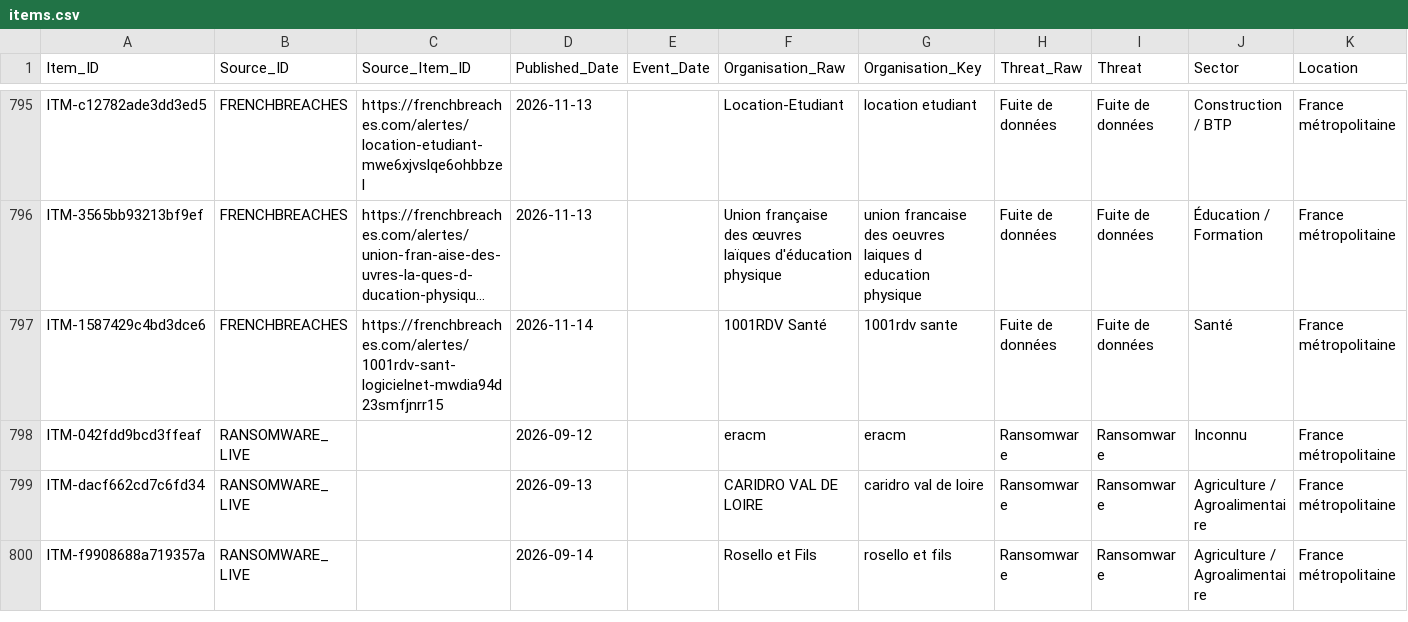
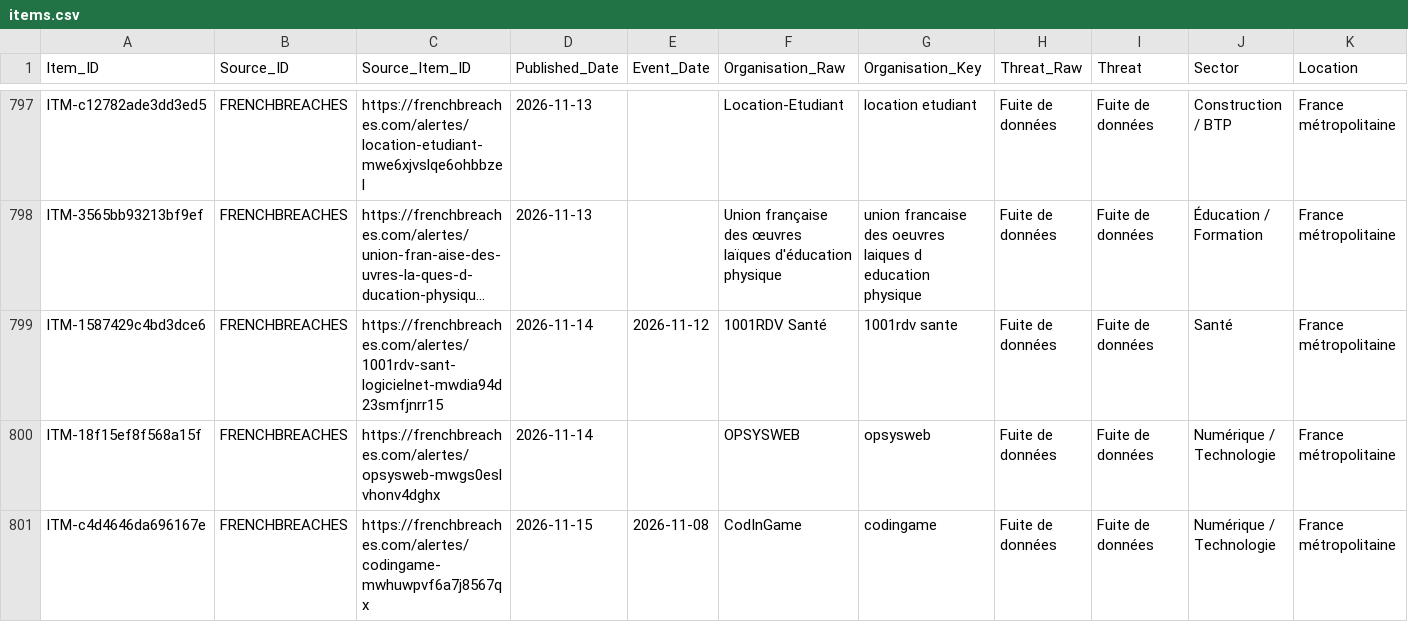
Before and after one commit to Ya7o/Cyberwatch, a CSV file: data/items.csv, drawn as a sheet; only a part is shown, gaps mark what is left out; the shorter side is filled out with more unchanged rows; long unchanged cells end in …; addresses are those after the commit; rows hold the shown columns only; the diff covers the shown part only; the diff names each change by its address in the sheet, - before the commit and + after, or states it on an @@ line.

```diff
--- a/data/items.csv
+++ b/data/items.csv
-E799 (Event_Date): (empty)
+E799 (Event_Date): 2026-11-12
+row 800: ITM-18f15ef8f568a15f | FRENCHBREACHES | https://frenchbreaches.com/alertes/opsysweb-mwgs0eslvhonv4dghx | 2026-11-14 |  | OPSYSWEB | opsysweb | Fuite de données | Fuite de données | Numérique / Technologie | France métropolitaine
+row 801: ITM-c4d4646da696167e | FRENCHBREACHES | https://frenchbreaches.com/alertes/codingame-mwhuwpvf6a7j8567qx | 2026-11-15 | 2026-11-08 | CodInGame | codingame | Fuite de données | Fuite de données | Numérique / Technologie | France métropolitaine
```
Also changed, not shown: 6 added rows and 1 removed row elsewhere in this file, data/incident_dedup_registry.csv, data/incidents.csv, 32 other files.
